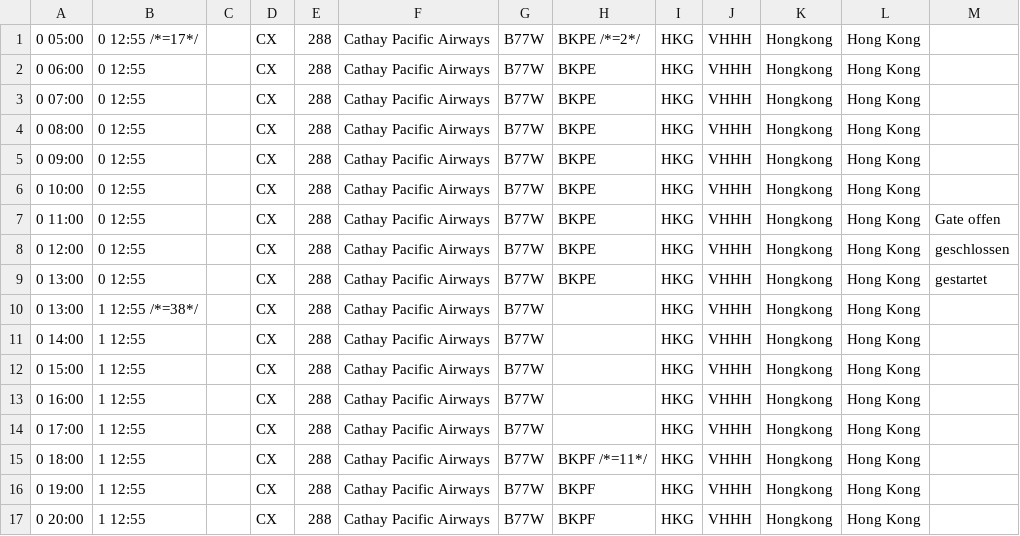
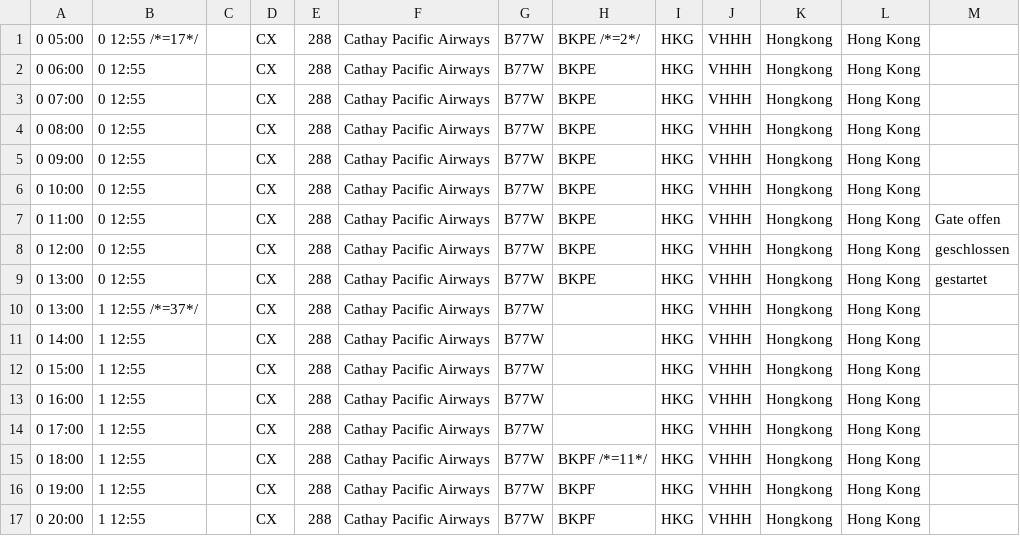
Before and after one commit to flederwiesel/fra-flugplan, a CSV file: check/flugplan/airportcity/flights/departure/CX288.csv, drawn as a sheet; only a part is shown.

```diff
--- a/check/flugplan/airportcity/flights/departure/CX288.csv
+++ b/check/flugplan/airportcity/flights/departure/CX288.csv
@@ -9,3 +9,3 @@
 0 13:00;0 12:55;;CX;288;Cathay Pacific Airways;B77W;BKPE;HKG;VHHH;Hongkong;Hong Kong;gestartet
-0 13:00;1 12:55 /*=38*/;;CX;288;Cathay Pacific Airways;B77W;;HKG;VHHH;Hongkong;Hong Kong;
+0 13:00;1 12:55 /*=37*/;;CX;288;Cathay Pacific Airways;B77W;;HKG;VHHH;Hongkong;Hong Kong;
 0 14:00;1 12:55;;CX;288;Cathay Pacific Airways;B77W;;HKG;VHHH;Hongkong;Hong Kong;
```
Also changed, not shown: check/flugplan/airportcity/flights/arrival/KU171.csv, check/flugplan/airportcity/flights/departure/UA902.csv.
